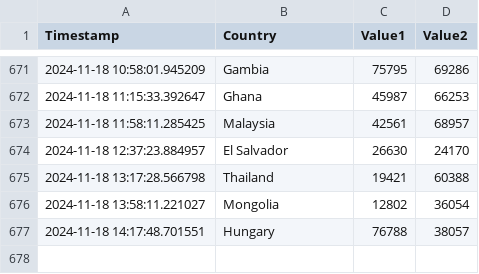
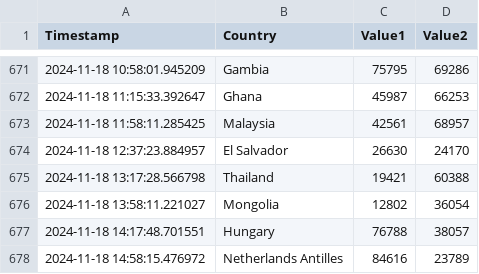
Before and after one commit to Swadeep888/DayTracking, a CSV file: data.csv, drawn as a sheet; only a part is shown, gaps mark what is left out.

Commit message:
Update CSV file with new data

```diff
--- a/data.csv
+++ b/data.csv
@@ -677 +677,2 @@ Timestamp,Country,Value1,Value2
 2024-11-18 14:17:48.701551,Hungary,76788,38057
+2024-11-18 14:58:15.476972,Netherlands Antilles,84616,23789
```
